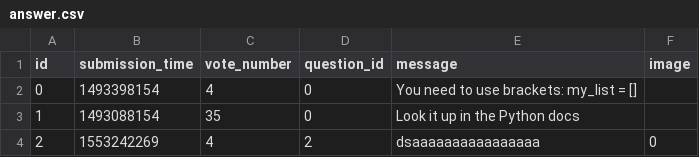
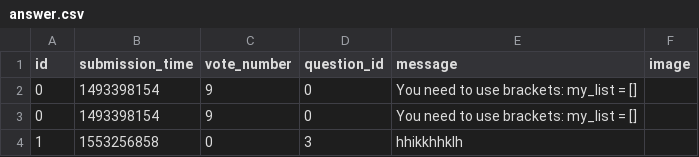
Before and after one commit to MartonTevald/ask-mate-python, a CSV file: answer.csv, drawn as a sheet.

```diff
--- a/answer.csv
+++ b/answer.csv
@@ -1,4 +1,4 @@
 id,submission_time,vote_number,question_id,message,image
-0,1493398154,4,0,You need to use brackets: my_list = [],
-1,1493088154,35,0,Look it up in the Python docs,
-2,1553242269,4,2,dsaaaaaaaaaaaaaaaa,0
+0,1493398154,9,0,You need to use brackets: my_list = [],
+0,1493398154,9,0,You need to use brackets: my_list = [],
+1,1553256858,0,3,hhikkhhklh,
```
Also changed, not shown: question.csv, 5 other files.
